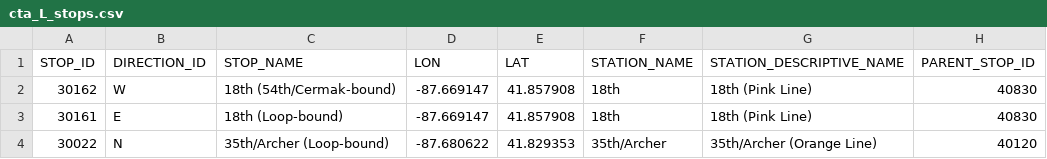
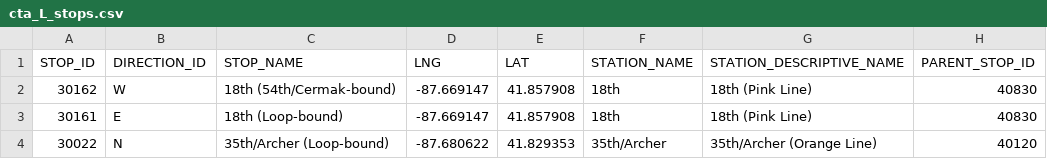
Before and after one commit to mattduboismatt/my-way, a CSV file: doc/cta_L_stops.csv, drawn as a sheet; only a part is shown; the diff names each change by its address in the sheet, - before the commit and + after, or states it on an @@ line.

Commit message:
Adding data parser

```diff
--- a/doc/cta_L_stops.csv
+++ b/doc/cta_L_stops.csv
-D1: LON
+D1: LNG
```
Also changed, not shown: 1 other file.
